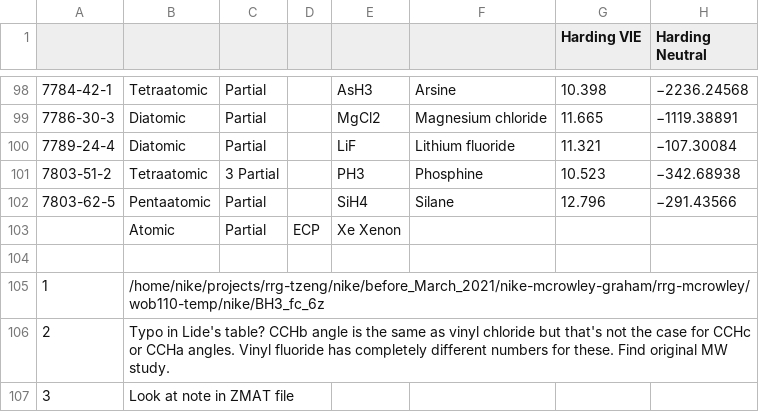
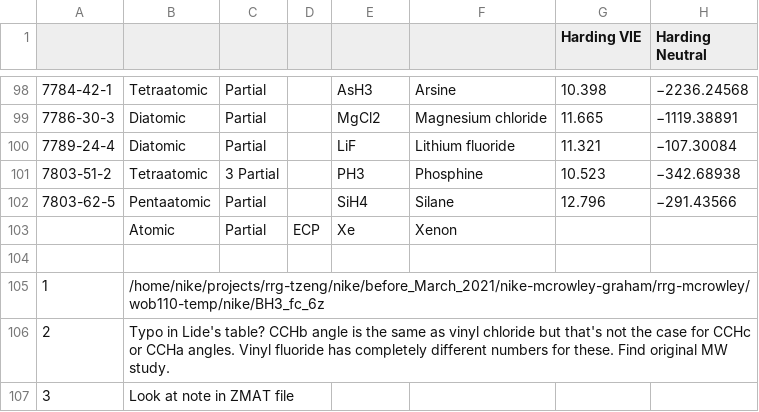
Before and after one commit to HPQC-LABS/GW100, a CSV file: summary.csv, drawn as a sheet; only a part is shown, gaps mark what is left out; the diff names each change by its address in the sheet, - before the commit and + after, or states it on an @@ line.

Commit message:
Same as previous commit

```diff
--- a/summary.csv
+++ b/summary.csv
-E103: Xe Xenon
+E103: Xe
-F103: (empty)
+F103: Xenon
```
